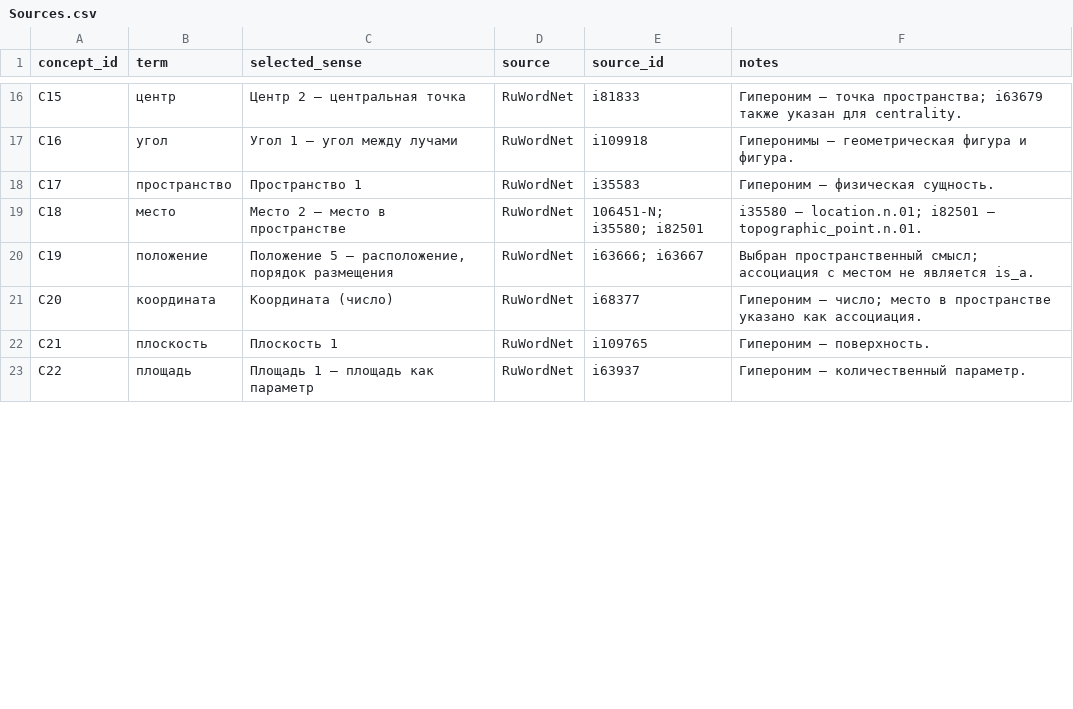
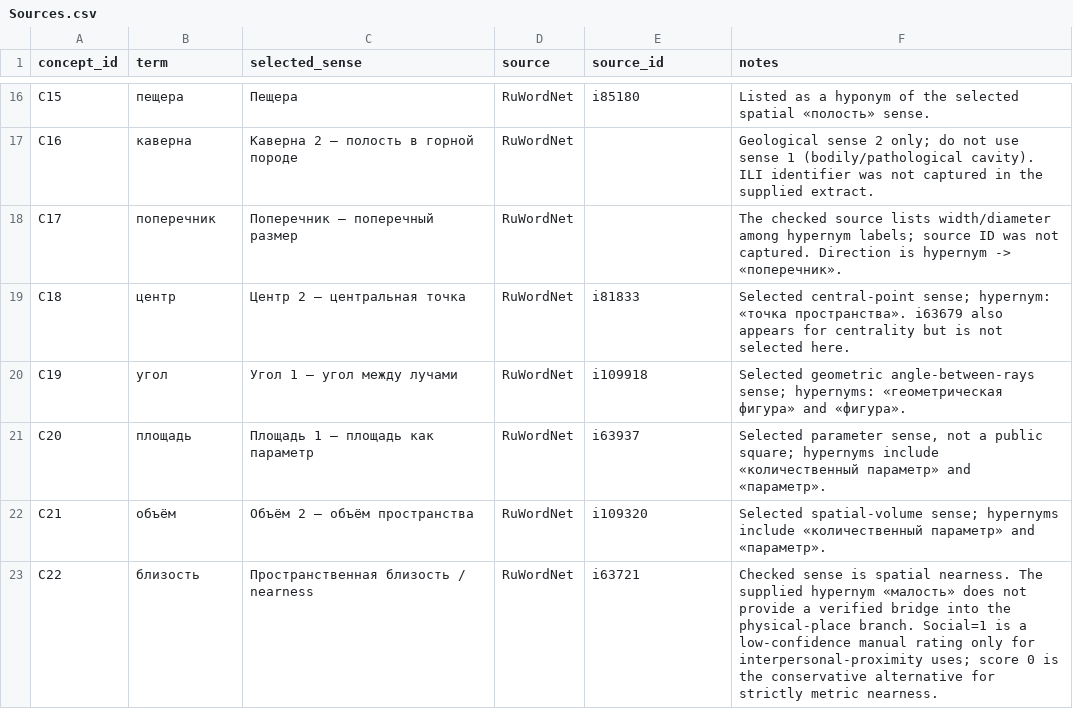
Before and after one commit to noriginalno/embodied-ai-coolest-group, a CSV file: HomeAssignment/HA2/raw/Sources.csv, drawn as a sheet; only a part is shown, gaps mark what is left out; the diff covers the shown part only.

```diff
--- a/HomeAssignment/HA2/raw/Sources.csv
+++ b/HomeAssignment/HA2/raw/Sources.csv
@@ -16,8 +16,8 @@
-"C15","центр","Центр 2 — центральная точка","RuWordNet","i81833","Гипероним — точка пространства; i63679 также указан для centrality."
-"C16","угол","Угол 1 — угол между лучами","RuWordNet","i109918","Гиперонимы — геометрическая фигура и фигура."
-"C17","пространство","Пространство 1","RuWordNet","i35583","Гипероним — физическая сущность."
-"C18","место","Место 2 — место в пространстве","RuWordNet","106451-N; i35580; i82501","i35580 — location.n.01; i82501 — topographic_point.n.01."
-"C19","положение","Положение 5 — расположение, порядок размещения","RuWordNet","i63666; i63667","Выбран пространственный смысл; ассоциация с местом не является is_a."
-"C20","координата","Координата (число)","RuWordNet","i68377","Гипероним — число; место в пространстве указано как ассоциация."
-"C21","плоскость","Плоскость 1","RuWordNet","i109765","Гипероним — поверхность."
-"C22","площадь","Площадь 1 — площадь как параметр","RuWordNet","i63937","Гипероним — количественный параметр."
+C15,пещера,Пещера,RuWordNet,i85180,Listed as a hyponym of the selected spatial «полость» sense.
+C16,каверна,Каверна 2 — полость в горной породе,RuWordNet,,Geological sense 2 only; do not use sense 1 (bodily/pathological cavity). ILI identifier was not captured in the supplied extract.
+C17,поперечник,Поперечник — поперечный размер,RuWordNet,,The checked source lists width/diameter among hypernym labels; source ID was not captured. Direction is hypernym -> «поперечник».
+C18,центр,Центр 2 — центральная точка,RuWordNet,i81833,Selected central-point sense; hypernym: «точка пространства». i63679 also appears for centrality but is not selected here.
+C19,угол,Угол 1 — угол между лучами,RuWordNet,i109918,Selected geometric angle-between-rays sense; hypernyms: «геометрическая фигура» and «фигура».
+C20,площадь,Площадь 1 — площадь как параметр,RuWordNet,i63937,"Selected parameter sense, not a public square; hypernyms include «количественный параметр» and «параметр»."
+C21,объём,Объём 2 — объём пространства,RuWordNet,i109320,Selected spatial-volume sense; hypernyms include «количественный параметр» and «параметр».
+C22,близость,Пространственная близость / nearness,RuWordNet,i63721,Checked sense is spatial nearness. The supplied hypernym «малость» does not provide a verified bridge into the physical-place branch. Social=1 is a low-confidence manual rating only for interpersonal-proximity uses; score 0 is the conservative alternative for strictly metric nearness.
```
Also changed, not shown: 44 edited cells elsewhere in this file, HomeAssignment/HA2/raw/Concepts_hw2.csv, HomeAssignment/HA2/raw/Edges.csv, 1 other file.
